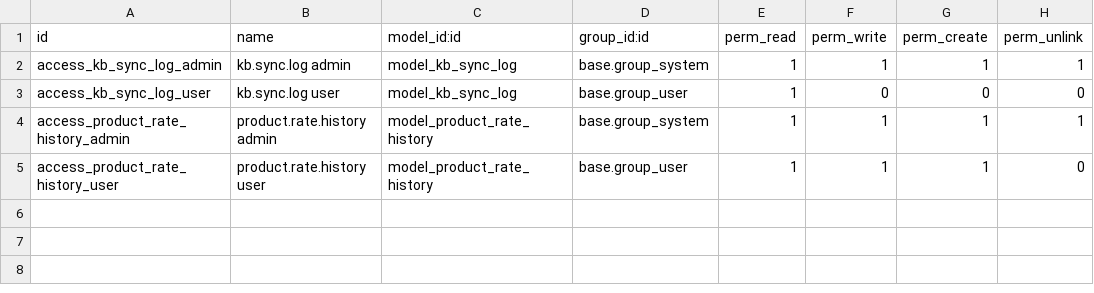
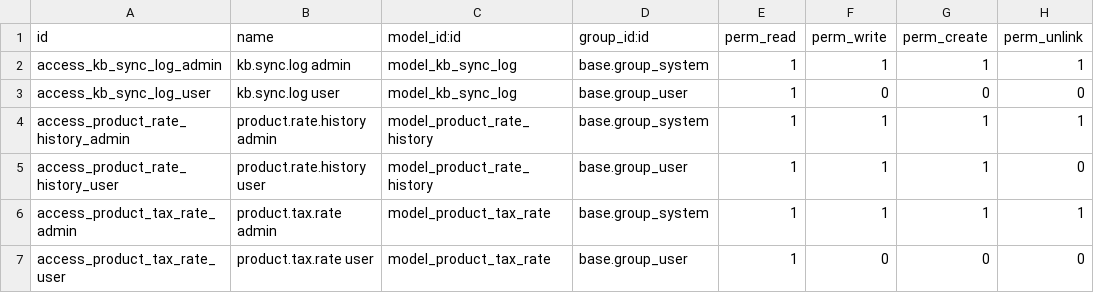
Before and after one commit to pialmmh/odoo, a CSV file: custom-addons/kb_integration/security/ir.model.access.csv, drawn as a sheet.

```diff
--- a/custom-addons/kb_integration/security/ir.model.access.csv
+++ b/custom-addons/kb_integration/security/ir.model.access.csv
@@ -5 +5,3 @@ access_product_rate_history_admin,product.rate.history admin,model_product_rate_
 access_product_rate_history_user,product.rate.history user,model_product_rate_history,base.group_user,1,1,1,0
+access_product_tax_rate_admin,product.tax.rate admin,model_product_tax_rate,base.group_system,1,1,1,1
+access_product_tax_rate_user,product.tax.rate user,model_product_tax_rate,base.group_user,1,0,0,0
```
Also changed, not shown: 5 other files.
